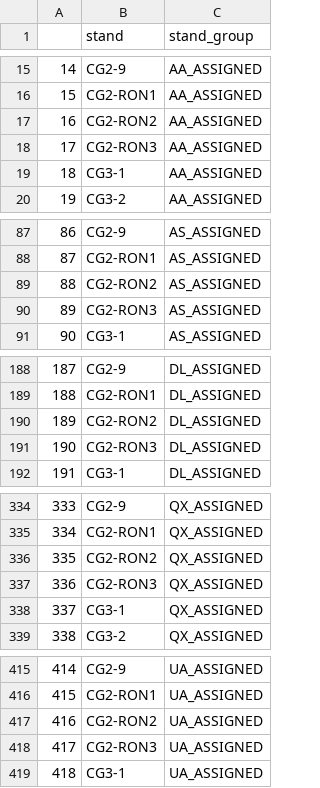
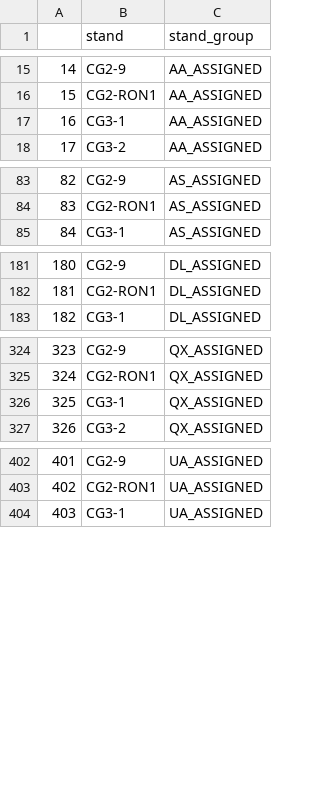
Before and after one commit to SEA-SteinbergW/sea_stands, a CSV file: StandGroup_Filtered.csv, drawn as a sheet; only a part is shown, gaps mark what is left out; removed rows and columns are numbered as before the commit, all else as after; the diff covers the shown part only; the diff names each change by its address in the sheet, - before the commit and + after, or states it on an @@ line.

```diff
--- a/StandGroup_Filtered.csv
+++ b/StandGroup_Filtered.csv
-row 17: 16 | CG2-RON2 | AA_ASSIGNED
-row 18: 17 | CG2-RON3 | AA_ASSIGNED
@@ column A renumbered from row 17 down @@
-row 89: 88 | CG2-RON2 | AS_ASSIGNED
-row 90: 89 | CG2-RON3 | AS_ASSIGNED
-row 190: 189 | CG2-RON2 | DL_ASSIGNED
-row 191: 190 | CG2-RON3 | DL_ASSIGNED
-row 336: 335 | CG2-RON2 | QX_ASSIGNED
-row 337: 336 | CG2-RON3 | QX_ASSIGNED
-row 417: 416 | CG2-RON2 | UA_ASSIGNED
-row 418: 417 | CG2-RON3 | UA_ASSIGNED
```
Also changed, not shown: 8 removed rows elsewhere in this file, StandGroup.csv, 4 other files.
